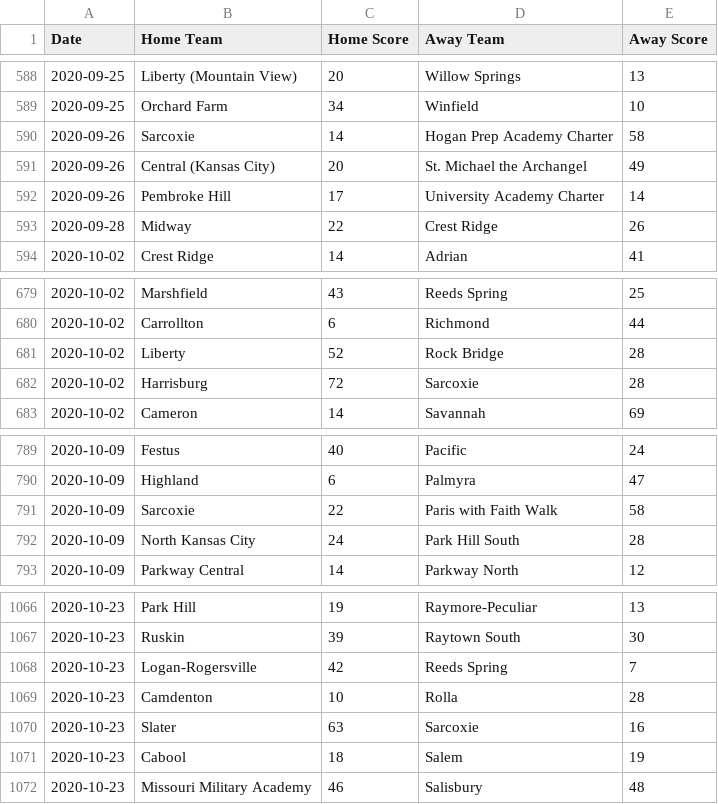
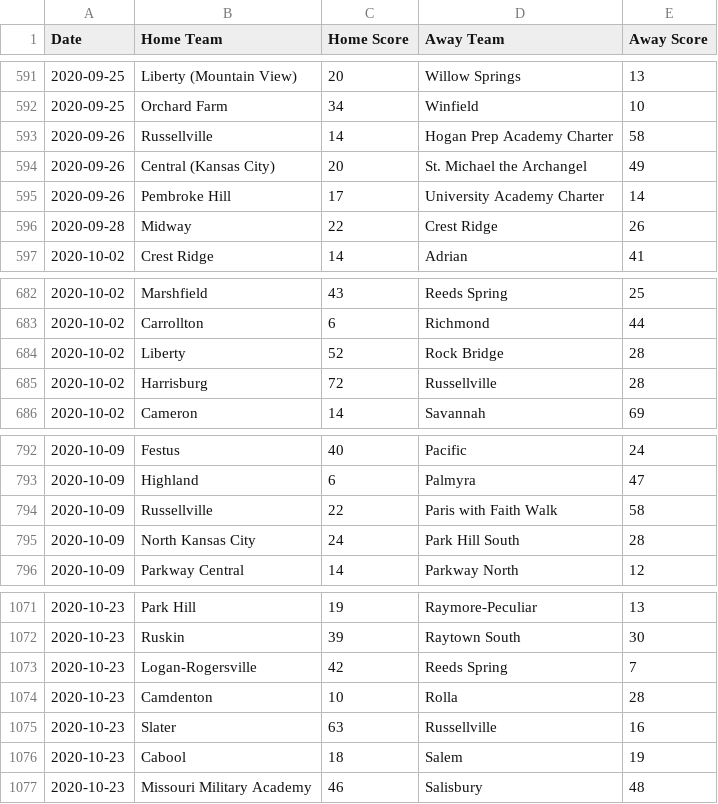
Before and after one commit to AllMOSports/football-ratings-2020, a CSV file: football_scoreboard_2020.csv, drawn as a sheet; only a part is shown, gaps mark what is left out; the diff covers the shown part only.

```diff
--- a/football_scoreboard_2020.csv
+++ b/football_scoreboard_2020.csv
@@ -589,3 +592,3 @@ Date,Home Team,Home Score,Away Team,Away Score
 2020-09-25,Orchard Farm,34,Winfield,10
-2020-09-26,Sarcoxie,14,Hogan Prep Academy Charter,58
+2020-09-26,Russellville,14,Hogan Prep Academy Charter,58
 2020-09-26,Central (Kansas City),20,St. Michael the Archangel,49
@@ -681,3 +684,3 @@ Date,Home Team,Home Score,Away Team,Away Score
 2020-10-02,Liberty,52,Rock Bridge,28
-2020-10-02,Harrisburg,72,Sarcoxie,28
+2020-10-02,Harrisburg,72,Russellville,28
 2020-10-02,Cameron,14,Savannah,69
@@ -790,3 +793,3 @@ Date,Home Team,Home Score,Away Team,Away Score
 2020-10-09,Highland,6,Palmyra,47
-2020-10-09,Sarcoxie,22,Paris with Faith Walk,58
+2020-10-09,Russellville,22,Paris with Faith Walk,58
 2020-10-09,North Kansas City,24,Park Hill South,28
@@ -1069,3 +1074,3 @@ Date,Home Team,Home Score,Away Team,Away Score
 2020-10-23,Camdenton,10,Rolla,28
-2020-10-23,Slater,63,Sarcoxie,16
+2020-10-23,Slater,63,Russellville,16
 2020-10-23,Cabool,18,Salem,19
```
Also changed, not shown: 8 added rows and 3 edited cells elsewhere in this file, 7 other files.
